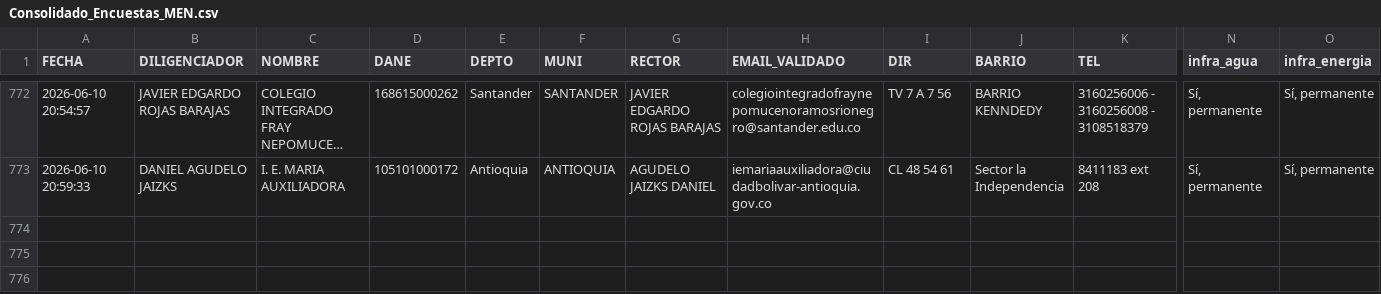
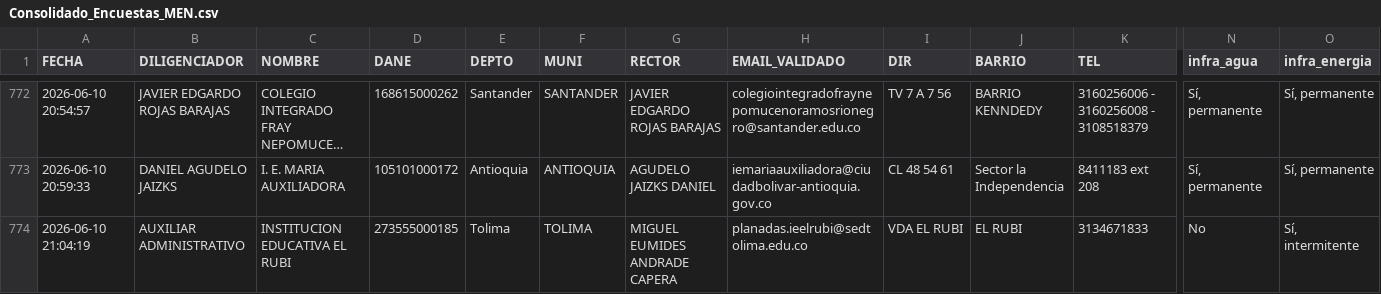
Before and after one commit to maoreyc-sketch/Encuesta_Calidad, a CSV file: Consolidado_Encuestas_MEN.csv, drawn as a sheet; only a part is shown, gaps mark what is left out; long unchanged cells end in …; rows hold the shown columns only; the diff names each change by its address in the sheet, - before the commit and + after, or states it on an @@ line.

Commit message:
Encuesta registrada 2026-06-10 21:04

```diff
--- a/Consolidado_Encuestas_MEN.csv
+++ b/Consolidado_Encuestas_MEN.csv
+row 774: 2026-06-10 21:04:19 | AUXILIAR ADMINISTRATIVO | INSTITUCION EDUCATIVA EL RUBI | 273555000185 | Tolima | TOLIMA | MIGUEL EUMIDES ANDRADE CAPERA | planadas.ieelrubi@sedtolima.edu.co | VDA EL RUBI | EL RUBI | 3134671833 | No | Sí, intermitente
```
